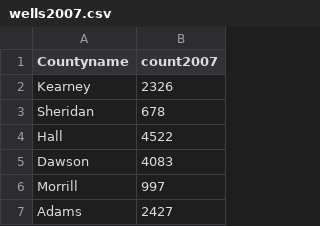
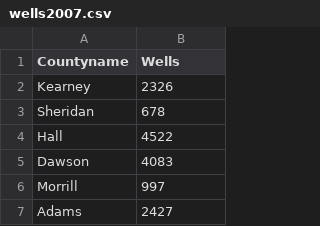
Before and after one commit to lexieheinle/jour407homework, a CSV file: WellDatabases/wells2007.csv, drawn as a sheet; only a part is shown.

```diff
--- a/WellDatabases/wells2007.csv
+++ b/WellDatabases/wells2007.csv
@@ -1,2 +1,2 @@
-Countyname,count2007
+Countyname,Wells
 Kearney,2326
```
Also changed, not shown: WellDatabases/wells1997.csv, WellDatabases/wells2002.csv, 9 other files.
